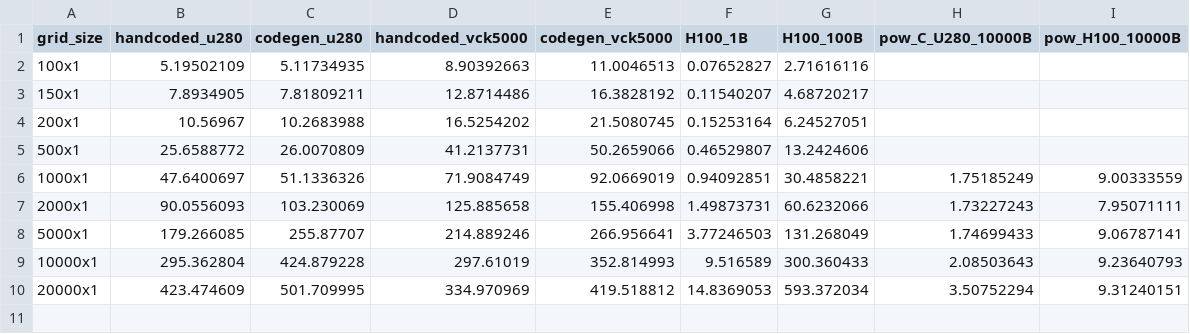
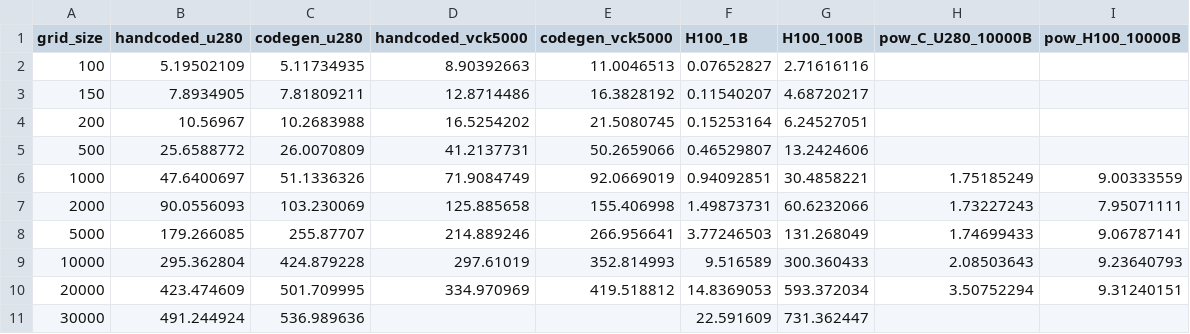
Before and after one commit to benielT/plot_scripts, a CSV file: ops_fpga/throughput_performance_comparision/data/Blackscholes1D3pt_throughput.csv, drawn as a sheet.

Commit message:
Blackscholes data and script update

```diff
--- a/ops_fpga/throughput_performance_comparision/data/Blackscholes1D3pt_throughput.csv
+++ b/ops_fpga/throughput_performance_comparision/data/Blackscholes1D3pt_throughput.csv
@@ -1,10 +1,11 @@
 "grid_size","handcoded_u280","codegen_u280","handcoded_vck5000","codegen_vck5000",H100_1B,H100_100B,pow_C_U280_10000B,pow_H100_10000B
-"100x1","5.19502109","5.11734935","8.90392663","11.0046513",0.07652827,2.71616116,,
-"150x1","7.8934905","7.81809211","12.8714486","16.3828192",0.11540207,4.68720217,,
-"200x1","10.56967","10.2683988","16.5254202","21.5080745",0.15253164,6.24527051,,
-"500x1","25.6588772","26.0070809","41.2137731","50.2659066",0.46529807,13.2424606,,
-"1000x1","47.6400697","51.1336326","71.9084749","92.0669019",0.94092851,30.4858221,1.75185249,9.00333559
-"2000x1","90.0556093","103.230069","125.885658","155.406998",1.49873731,60.6232066,1.73227243,7.95071111
-"5000x1","179.266085","255.87707","214.889246","266.956641",3.77246503,131.268049,1.74699433,9.06787141
-"10000x1","295.362804","424.879228","297.61019","352.814993",9.516589,300.360433,2.08503643,9.23640793
-"20000x1","423.474609","501.709995","334.970969","419.518812",14.8369053,593.372034,3.50752294,9.31240151
+"100","5.19502109","5.11734935","8.90392663","11.0046513",0.07652827,2.71616116,,
+"150","7.8934905","7.81809211","12.8714486","16.3828192",0.11540207,4.68720217,,
+"200","10.56967","10.2683988","16.5254202","21.5080745",0.15253164,6.24527051,,
+"500","25.6588772","26.0070809","41.2137731","50.2659066",0.46529807,13.2424606,,
+"1000","47.6400697","51.1336326","71.9084749","92.0669019",0.94092851,30.4858221,1.75185249,9.00333559
+"2000","90.0556093","103.230069","125.885658","155.406998",1.49873731,60.6232066,1.73227243,7.95071111
+"5000","179.266085","255.87707","214.889246","266.956641",3.77246503,131.268049,1.74699433,9.06787141
+"10000","295.362804","424.879228","297.61019","352.814993",9.516589,300.360433,2.08503643,9.23640793
+"20000","423.474609","501.709995","334.970969","419.518812",14.8369053,593.372034,3.50752294,9.31240151
+30000,491.244924,536.989636,,,22.591609,731.362447,,
```
Also changed, not shown: 2 other files.
